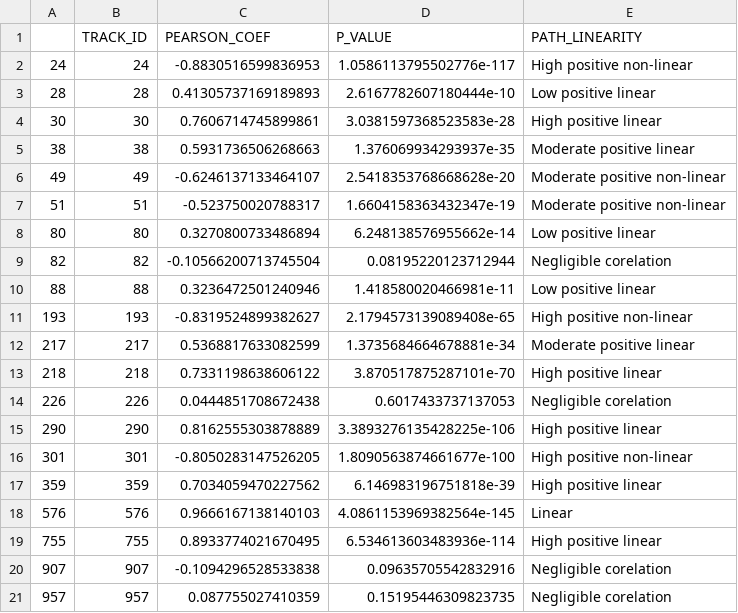
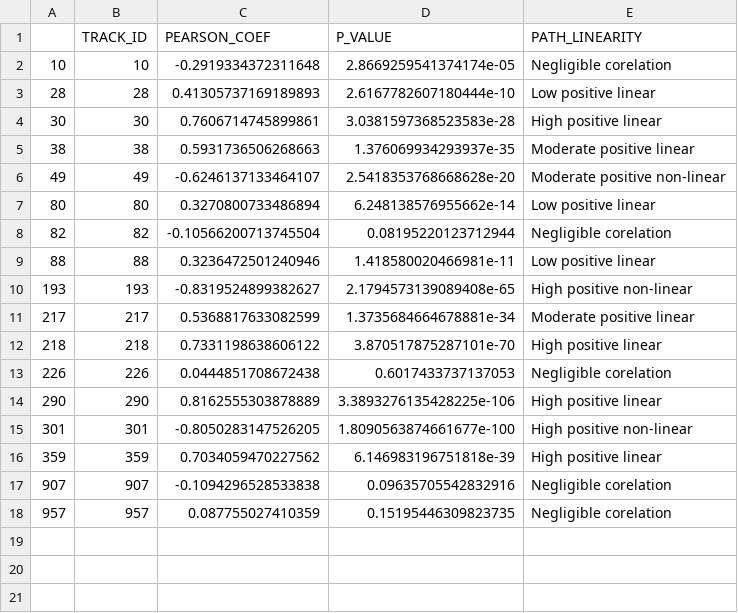
Before and after one commit to GentlemanFrog/Trajectory_clustering, a CSV file: training_csv/pearosn_out_clust_2_h.csv, drawn as a sheet; removed rows and columns are numbered as before the commit, all else as after; the diff names each change by its address in the sheet, - before the commit and + after, or states it on an @@ line.

```diff
--- a/training_csv/pearosn_out_clust_2_h.csv
+++ b/training_csv/pearosn_out_clust_2_h.csv
-row 2: 24 | 24 | -0.8830516599836953 | 1.0586113795502776e-117 | High positive non-linear
+row 2: 10 | 10 | -0.2919334372311648 | 2.8669259541374174e-05 | Negligible corelation
-row 7: 51 | 51 | -0.523750020788317 | 1.6604158363432347e-19 | Moderate positive non-linear
-row 18: 576 | 576 | 0.9666167138140103 | 4.0861153969382564e-145 | Linear
-row 19: 755 | 755 | 0.8933774021670495 | 6.534613603483936e-114 | High positive linear
```
Also changed, not shown: training_csv/clust_merged.csv, training_csv/pearosn_out_clust_0_h.csv, 34 other files.
